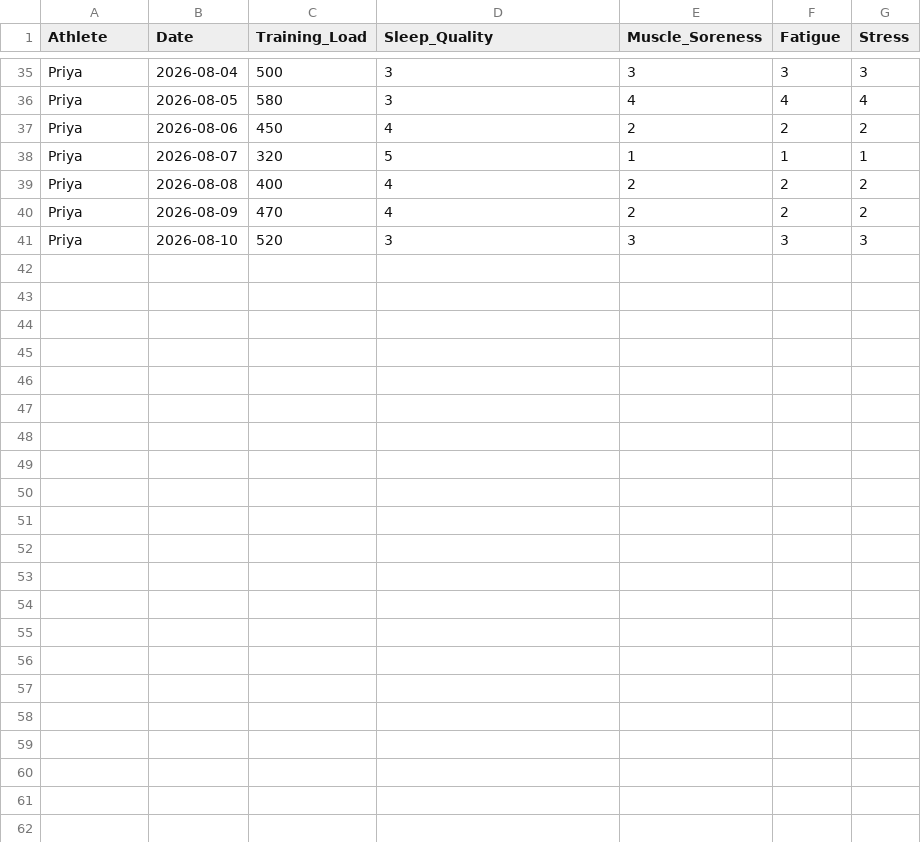
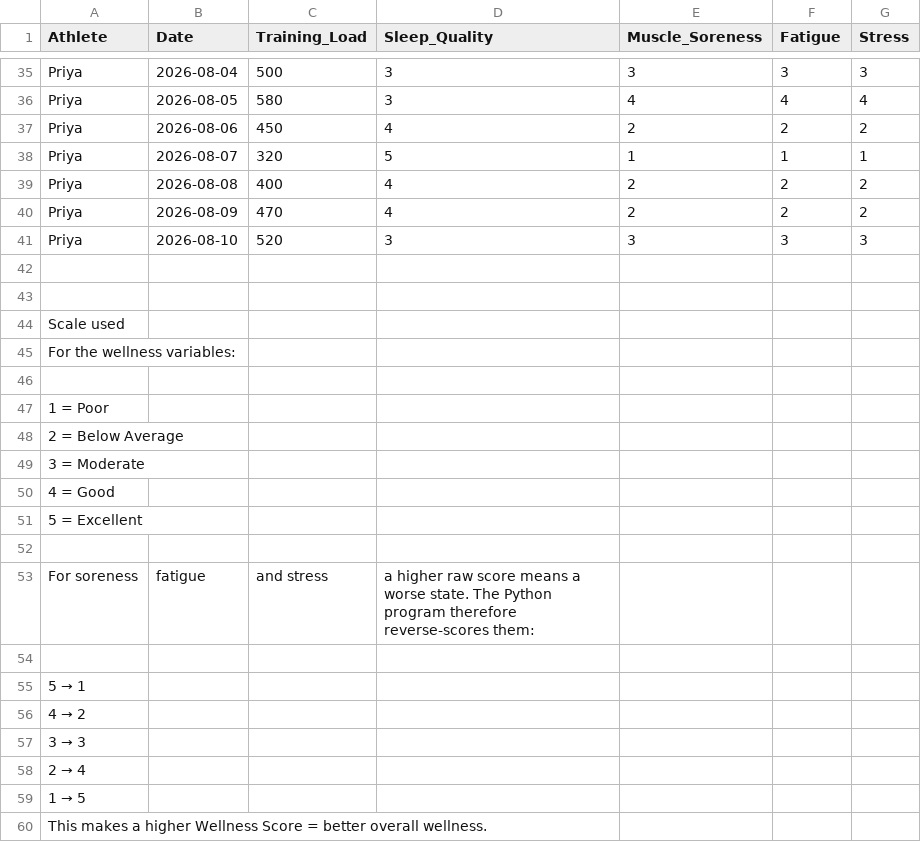
Before and after one commit to abhishekjaat35-bit/Athlete-Wellness-Training-Load-Analyzer-, a CSV file: athlete_wellness_data.csv, drawn as a sheet; only a part is shown, gaps mark what is left out; the diff names each change by its address in the sheet, - before the commit and + after, or states it on an @@ line.

Commit message:
Update athlete_wellness_data.csv

```diff
--- a/athlete_wellness_data.csv
+++ b/athlete_wellness_data.csv
+row 42: (empty)
+row 43: (empty)
+row 44: Scale used
+row 45: For the wellness variables:
+row 46: (empty)
+row 47: 1 = Poor
+row 48: 2 = Below Average
+row 49: 3 = Moderate
+row 50: 4 = Good
+row 51: 5 = Excellent
+row 52: (empty)
+row 53: For soreness | fatigue | and stress | a higher raw score means a worse state. The Python program therefore reverse-scores them:
+row 54: (empty)
+row 55: 5 → 1
+row 56: 4 → 2
+row 57: 3 → 3
+row 58: 2 → 4
+row 59: 1 → 5
+row 60: This makes a higher Wellness Score = better overall wellness.
```
